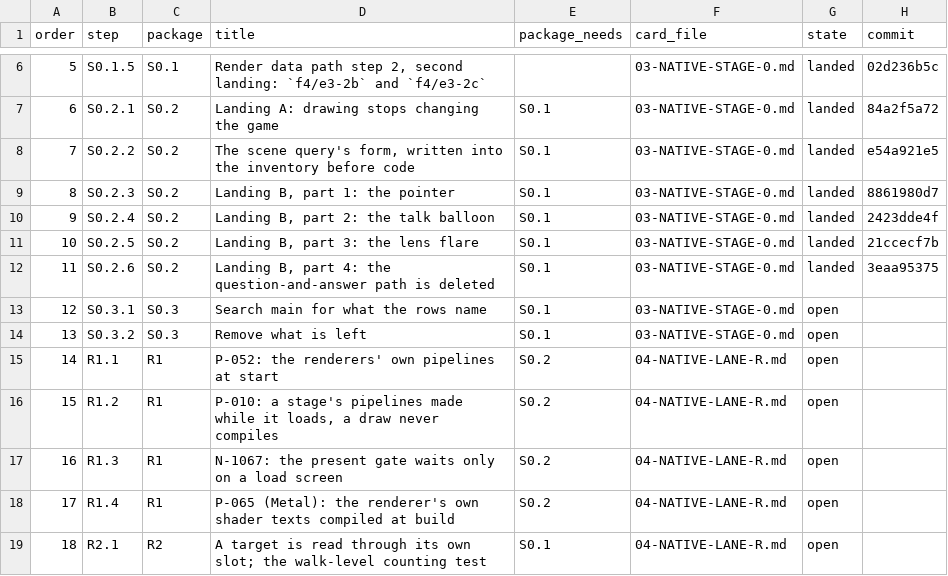
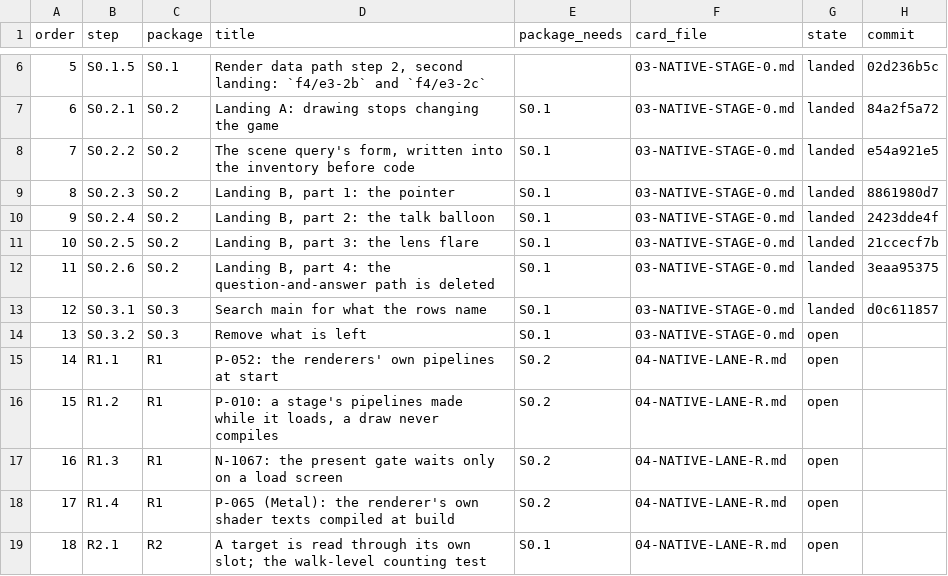
Before and after one commit to keepvaibin/nebula, a TSV file: docs/plan/native/steps.tsv, drawn as a sheet; only a part is shown, gaps mark what is left out.

Commit message:
Plan: step S0.3.1 landed
The step's code is d0c611857.

```diff
--- a/docs/plan/native/steps.tsv
+++ b/docs/plan/native/steps.tsv
@@ -12,3 +12,3 @@ order	step	package	title	package_needs	card_file	state	commit
 11	S0.2.6	S0.2	Landing B, part 4: the question-and-answer path is deleted	S0.1	03-NATIVE-STAGE-0.md	landed	3eaa95375
-12	S0.3.1	S0.3	Search main for what the rows name	S0.1	03-NATIVE-STAGE-0.md	open	
+12	S0.3.1	S0.3	Search main for what the rows name	S0.1	03-NATIVE-STAGE-0.md	landed	d0c611857
 13	S0.3.2	S0.3	Remove what is left	S0.1	03-NATIVE-STAGE-0.md	open	
```
